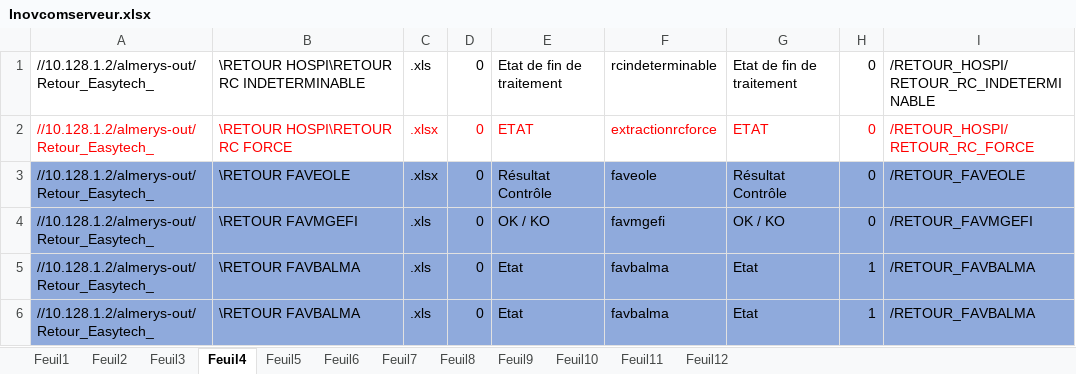
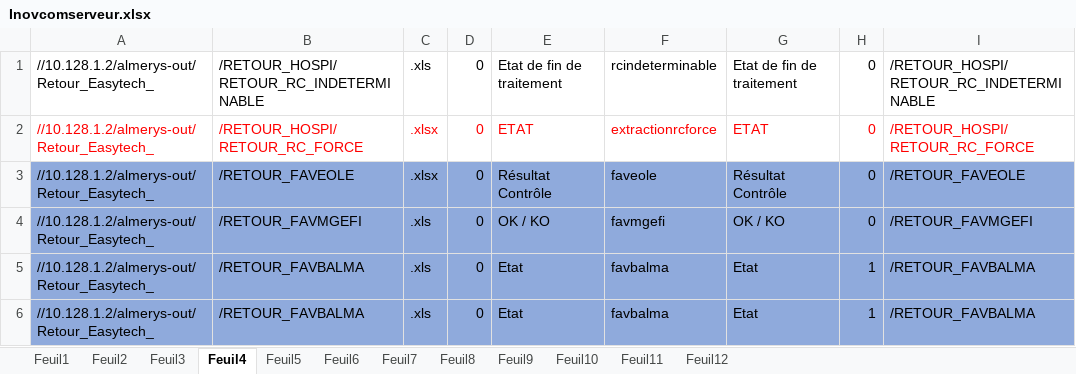
Before and after one commit to FelanaRakotoarijaona/Automatisation-reporting, an Excel workbook: Inovcomserveur.xlsx, sheet Feuil4, drawn as a sheet; only a part is shown; values as stored, in another font and other column widths than the file's, no borders; the diff names each change by its address in the sheet, - before the commit and + after, or states it on an @@ line.

```diff
--- a/Inovcomserveur.xlsx (sheet Feuil4)
+++ b/Inovcomserveur.xlsx (sheet Feuil4)
-B1: \RETOUR HOSPI\RETOUR RC INDETERMINABLE
+B1: /RETOUR_HOSPI/RETOUR_RC_INDETERMINABLE
-B2: \RETOUR HOSPI\RETOUR RC FORCE
+B2: /RETOUR_HOSPI/RETOUR_RC_FORCE
-B3: \RETOUR FAVEOLE
+B3: /RETOUR_FAVEOLE
-B4: \RETOUR FAVMGEFI
+B4: /RETOUR_FAVMGEFI
-B5:B6: \RETOUR FAVBALMA
+B5:B6: /RETOUR_FAVBALMA
```
Also changed, not shown: sheet Feuil1, sheet Feuil3, sheet Feuil7, sheet Feuil5, 4 other files.
